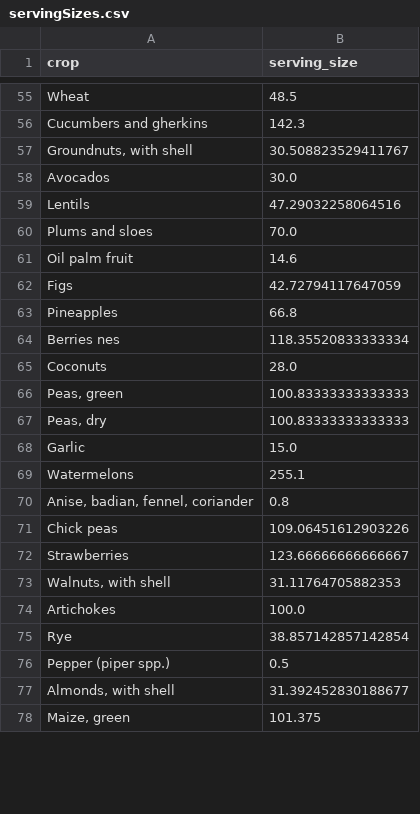
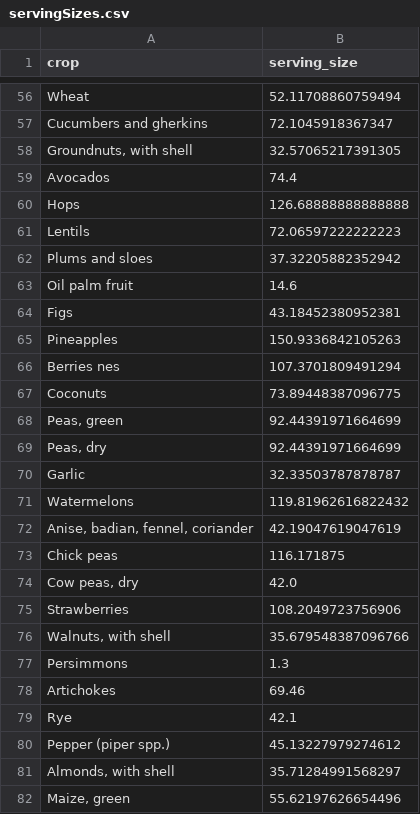
Before and after one commit to dbemerydt/nutriStability, a CSV file: data/servingSizes.csv, drawn as a sheet; only a part is shown, gaps mark what is left out; the diff covers the shown part only.

```diff
--- a/data/servingSizes.csv
+++ b/data/servingSizes.csv
@@ -55,24 +56,27 @@
-"Wheat","48.5"
-"Cucumbers and gherkins","142.3"
-"Groundnuts, with shell","30.508823529411767"
-"Avocados","30.0"
-"Lentils","47.29032258064516"
-"Plums and sloes","70.0"
+"Wheat","52.11708860759494"
+"Cucumbers and gherkins","72.1045918367347"
+"Groundnuts, with shell","32.57065217391305"
+"Avocados","74.4"
+"Hops","126.68888888888888"
+"Lentils","72.06597222222223"
+"Plums and sloes","37.32205882352942"
 "Oil palm fruit","14.6"
-"Figs","42.72794117647059"
-"Pineapples","66.8"
-"Berries nes","118.35520833333334"
-"Coconuts","28.0"
-"Peas, green","100.83333333333333"
-"Peas, dry","100.83333333333333"
-"Garlic","15.0"
-"Watermelons","255.1"
-"Anise, badian, fennel, coriander","0.8"
-"Chick peas","109.06451612903226"
-"Strawberries","123.66666666666667"
-"Walnuts, with shell","31.11764705882353"
-"Artichokes","100.0"
-"Rye","38.857142857142854"
-"Pepper (piper spp.)","0.5"
-"Almonds, with shell","31.392452830188677"
-"Maize, green","101.375"
+"Figs","43.18452380952381"
+"Pineapples","150.9336842105263"
+"Berries nes","107.3701809491294"
+"Coconuts","73.89448387096775"
+"Peas, green","92.44391971664699"
+"Peas, dry","92.44391971664699"
+"Garlic","32.33503787878787"
+"Watermelons","119.81962616822432"
+"Anise, badian, fennel, coriander","42.19047619047619"
+"Chick peas","116.171875"
+"Cow peas, dry","42.0"
+"Strawberries","108.2049723756906"
+"Walnuts, with shell","35.679548387096766"
+"Persimmons","1.3"
+"Artichokes","69.46"
+"Rye","42.1"
+"Pepper (piper spp.)","45.13227979274612"
+"Almonds, with shell","35.71284991568297"
+"Maize, green","55.62197626654496"
```
Also changed, not shown: 4 added rows, 3 removed rows and 88 edited cells elsewhere in this file, 1 other file.
